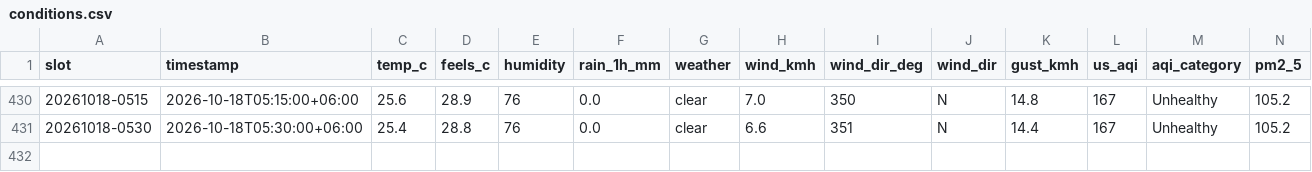
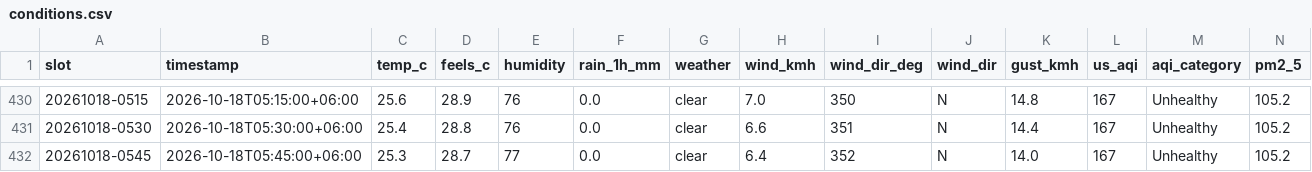
Before and after one commit to wiki-ruhan/Dhaka-Jam-70, a CSV file: data/conditions.csv, drawn as a sheet; only a part is shown, gaps mark what is left out; rows hold the shown columns only; the diff names each change by its address in the sheet, - before the commit and + after, or states it on an @@ line.

```diff
--- a/data/conditions.csv
+++ b/data/conditions.csv
+row 432: 20261018-0545 | 2026-10-18T05:45:00+06:00 | 25.3 | 28.7 | 77 | 0.0 | clear | 6.4 | 352 | N | 14.0 | 167 | Unhealthy | 105.2
```
Also changed, not shown: data/daily/ranking/2026-10-18_ranking.csv, data/daily_summary.csv, 14 other files.
